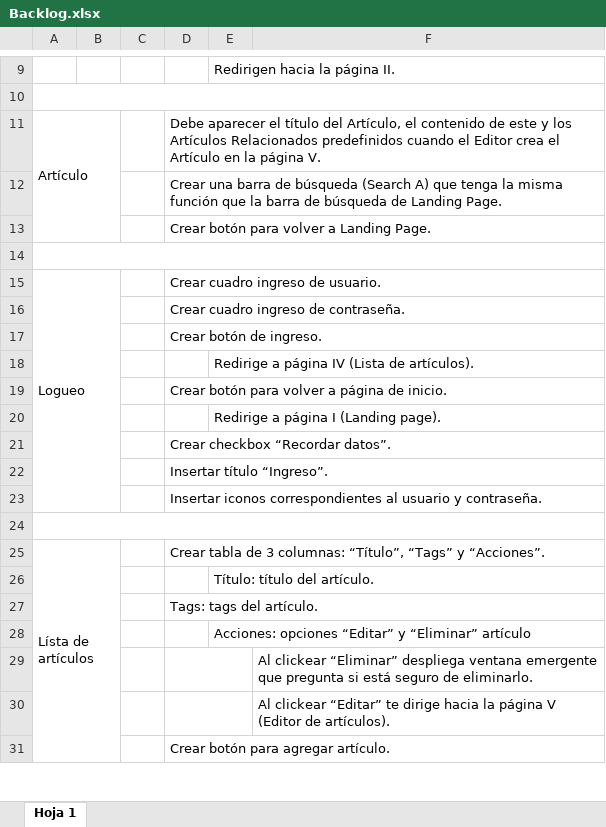
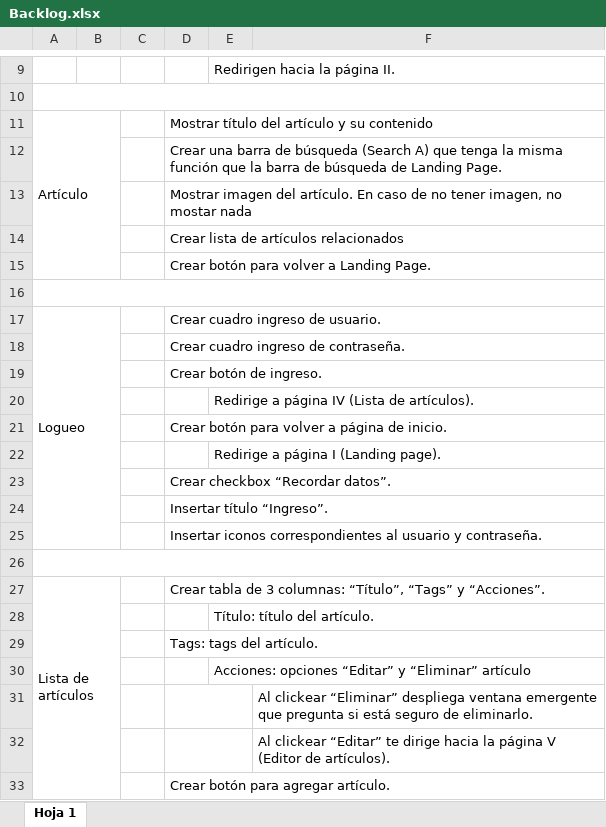
Before and after one commit to facugm/FAQs-Backups, an Excel workbook: Backlog.xlsx, sheet Hoja 1, drawn as a sheet; only a part is shown, gaps mark what is left out; values as stored, in another font and other column widths than the file's, no cell formats; charts and pictures not drawn; addresses are those after the commit; the diff names each change by its address in the sheet, - before the commit and + after, or states it on an @@ line.

Commit message:
Modificacion del Backlog

```diff
--- a/Backlog.xlsx (sheet Hoja 1)
+++ b/Backlog.xlsx (sheet Hoja 1)
-D11: Debe aparecer el título del Artículo, el contenido de este y los Artículos Relacionados predefinidos cuando el Editor crea el Artículo en la página V.
+D11: Mostrar título del artículo y su contenido
+row 13:  |  |  | Mostrar imagen del artículo. En caso de no tener imagen, no mostar nada
+row 14:  |  |  | Crear lista de artículos relacionados
-A27: Lísta de artículos
+A27: Lista de artículos
```
Also changed, not shown: cell formats, charts or pictures, 2 other files.
